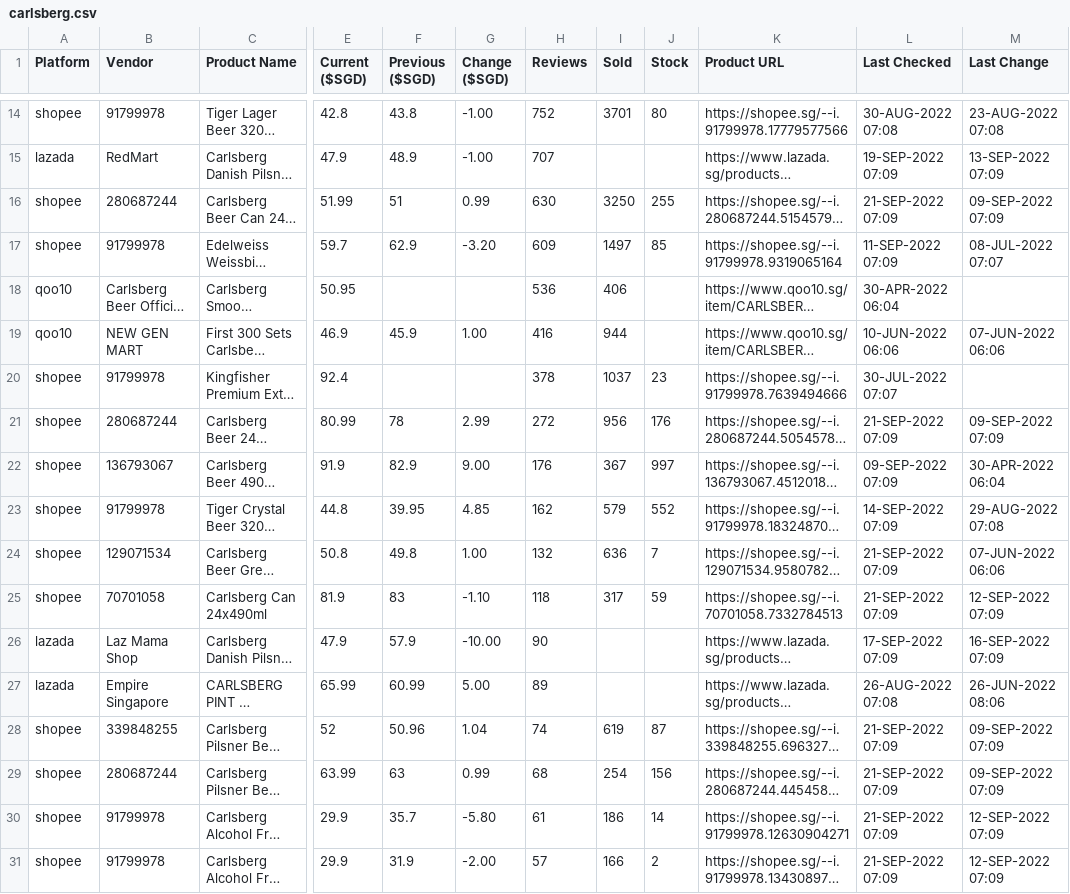
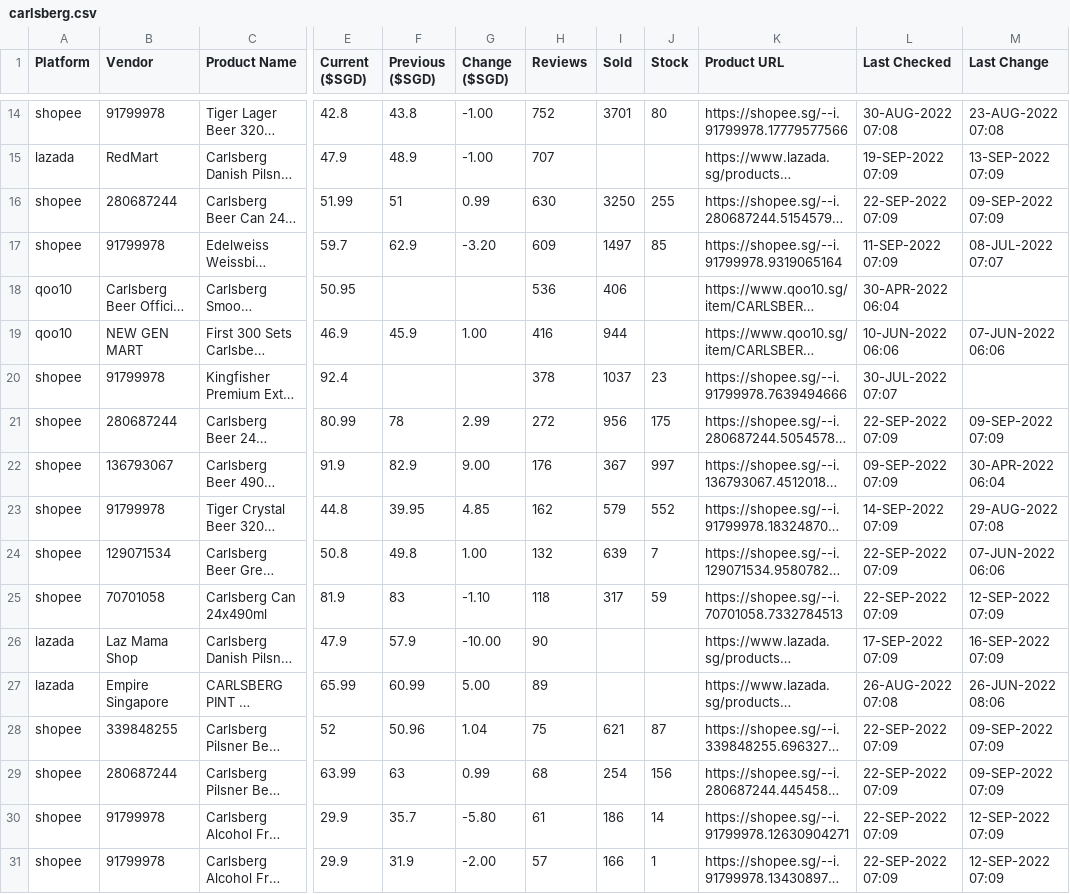
Before and after one commit to ngshiheng/fareview, a CSV file: data/carlsberg.csv, drawn as a sheet; only a part is shown, gaps mark what is left out; long unchanged cells end in …; the diff covers the shown part only; the diff names each change by its address in the sheet, - before the commit and + after, or states it on an @@ line.

```diff
--- a/data/carlsberg.csv
+++ b/data/carlsberg.csv
-L16 (Last Checked): 21-SEP-2022 07:09
+L16 (Last Checked): 22-SEP-2022 07:09
-J21 (Stock): 176
+J21 (Stock): 175
-L21 (Last Checked): 21-SEP-2022 07:09
+L21 (Last Checked): 22-SEP-2022 07:09
-I24 (Sold): 636
+I24 (Sold): 639
-L24:L25 (Last Checked): 21-SEP-2022 07:09
+L24:L25 (Last Checked): 22-SEP-2022 07:09
-H28 (Reviews): 74
+H28 (Reviews): 75
-I28 (Sold): 619
+I28 (Sold): 621
-L28:L31 (Last Checked): 21-SEP-2022 07:09
+L28:L31 (Last Checked): 22-SEP-2022 07:09
-J31 (Stock): 2
+J31 (Stock): 1
```
Also changed, not shown: 12 edited cells elsewhere in this file, data/asahi.csv, data/guinness.csv, 2 other files.
